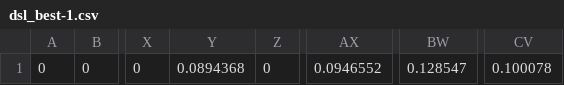
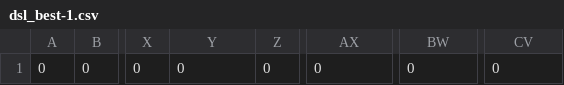
Before and after one commit to kunterbunt/comnets2-exercises, a CSV file: ex7_VoIP_full/evaluation/dsl_best-1.csv, drawn as a sheet; only a part is shown, gaps mark what is left out; the diff names each change by its address in the sheet, - before the commit and + after, or states it on an @@ line.

```diff
--- a/ex7_VoIP_full/evaluation/dsl_best-1.csv
+++ b/ex7_VoIP_full/evaluation/dsl_best-1.csv
-Y1: 0.0894368
+Y1: 0
-AX1: 0.0946552
+AX1: 0
-BW1: 0.128547
+BW1: 0
-CV1: 0.100078
+CV1: 0
```
Also changed, not shown: ex7_VoIP_full/evaluation/dsl_worst-1.csv, ex7_VoIP_full/evaluation/isdn_best-1.csv, 5 other files.
